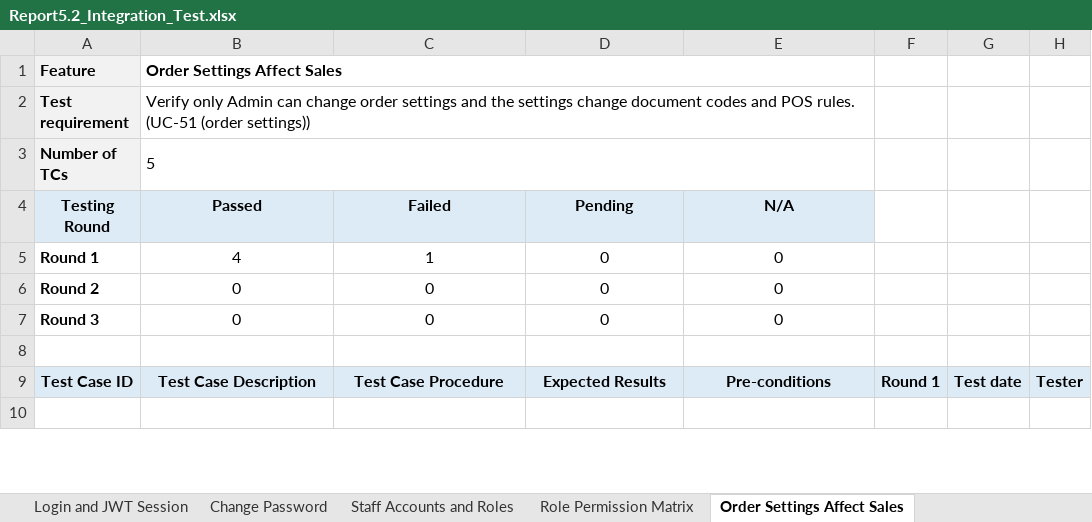
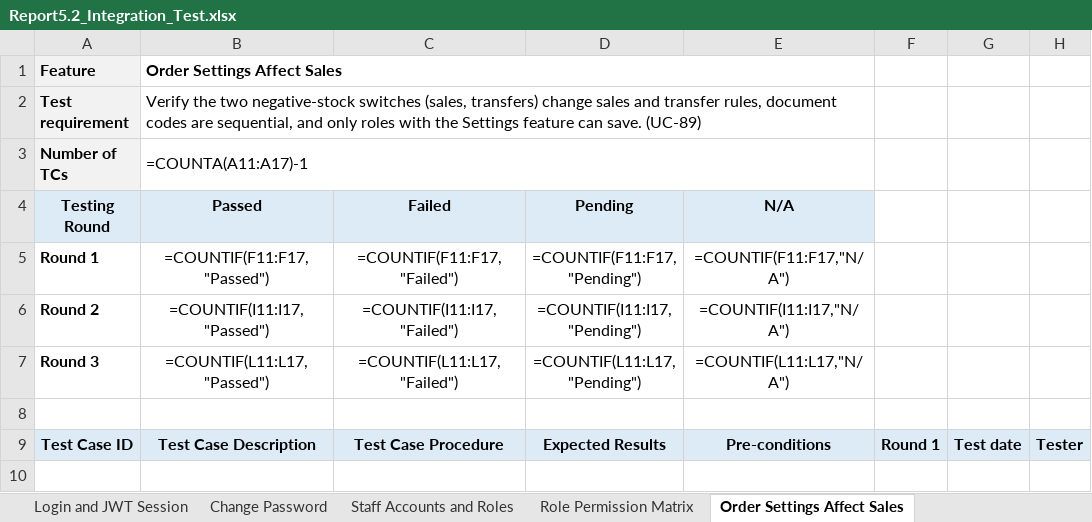
Before and after one commit to QuanGrainne/StockFlow_TinPhat, an Excel workbook: docs/Report5.2_Integration_Test.xlsx, sheet Order Settings Affect Sales, drawn as a sheet; only a part is shown; values as stored, in another font and other column widths than the file's, no borders; formulas without a stored value are shown as written; the diff covers the shown part only; the diff names each change by its address in the sheet, - before the commit and + after, or states it on an @@ line.

Commit message:
docs(report5.2): Integration Test v1.1 và kết quả Round 2
- Expected / Precondition của các ca Failed Round 1 sửa theo Report 3
  (24-25/11) và code; ghi chú [v1.1] trên từng ca.
- Viết lại INT-STK-48 (BR-42), INT-SET-41 (2 công tắc âm kho);
  thêm INT-MFG-36-06, INT-SET-41-06.
- Round 2 (25/11/2026, StockFlow.IntegrationTests trên PostgreSQL):
  250 Passed, 0 Failed, 3 N/A; Test Statistics đọc theo Round 2.
- Ghi nhật ký AI.

```diff
--- a/docs/Report5.2_Integration_Test.xlsx (sheet Order Settings Affect Sales)
+++ b/docs/Report5.2_Integration_Test.xlsx (sheet Order Settings Affect Sales)
-B2: Verify only Admin can change order settings and the settings change document codes and POS rules. (UC-51 (order settings))
+B2: Verify the two negative-stock switches (sales, transfers) change sales and transfer rules, document codes are sequential, and only roles with the Settings feature can save. (UC-89)
-B3: 5
+B3: =COUNTA(A11:A17)-1
-B5: 4
+B5: =COUNTIF(F11:F17,"Passed")
-C5: 1
+C5: =COUNTIF(F11:F17,"Failed")
-D5: 0
+D5: =COUNTIF(F11:F17,"Pending")
-E5: 0
+E5: =COUNTIF(F11:F17,"N/A")
-B6: 0
+B6: =COUNTIF(I11:I17,"Passed")
-C6: 0
+C6: =COUNTIF(I11:I17,"Failed")
-D6: 0
+D6: =COUNTIF(I11:I17,"Pending")
-E6: 0
+E6: =COUNTIF(I11:I17,"N/A")
-B7: 0
+B7: =COUNTIF(L11:L17,"Passed")
-C7: 0
+C7: =COUNTIF(L11:L17,"Failed")
-D7: 0
+D7: =COUNTIF(L11:L17,"Pending")
-E7: 0
+E7: =COUNTIF(L11:L17,"N/A")
```
Also changed, not shown: 1 added row, 40 edited cells and cell formats elsewhere in this sheet, sheet Test Statistics, sheet Active Stocktake Blocks Moves, sheet Stocktake Balance, sheet Finished Goods Receipt, sheet BOM Lifecycle, sheet Price Book and Formula Applied, 37 more sheets, 1 other file.
